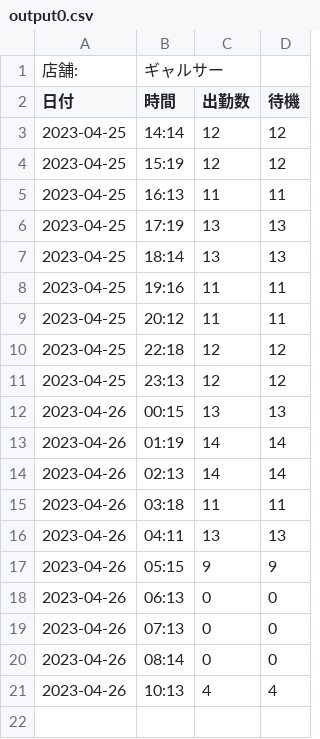
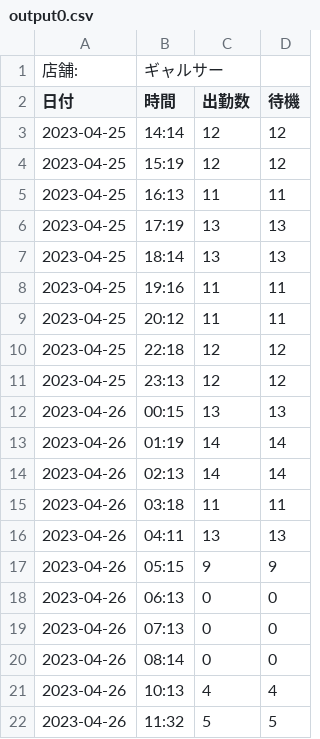
Before and after one commit to ibuki0611/cityh1234, a CSV file: output0.csv, drawn as a sheet.

Commit message:
Add csv

```diff
--- a/output0.csv
+++ b/output0.csv
@@ -21 +21,2 @@
 2023-04-26,10:13,4,4
+2023-04-26,11:32,5,5
```
